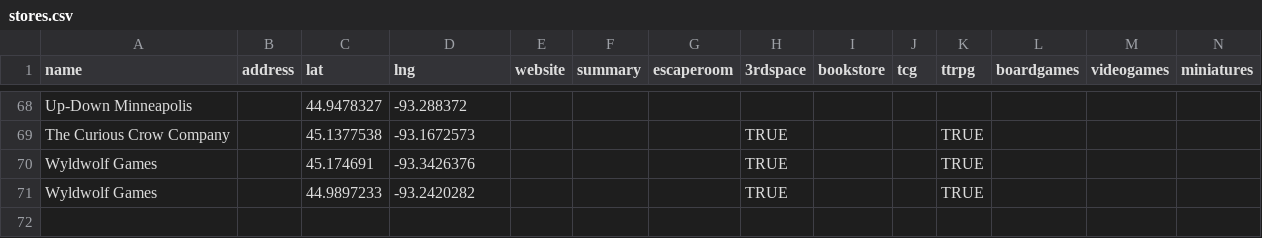
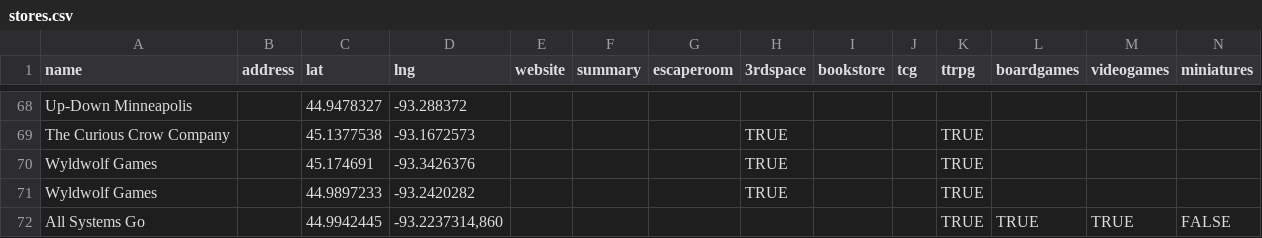
Before and after one commit to KApperson/TwinCitiesNerdMap, a CSV file: stores.csv, drawn as a sheet; only a part is shown, gaps mark what is left out; rows hold the shown columns only; the diff names each change by its address in the sheet, - before the commit and + after, or states it on an @@ line.

Commit message:
ASG Add

```diff
--- a/stores.csv
+++ b/stores.csv
+row 72: All Systems Go |  | 44.9942445 | -93.2237314,860 |  |  |  |  |  |  | TRUE | TRUE | TRUE | FALSE
```
